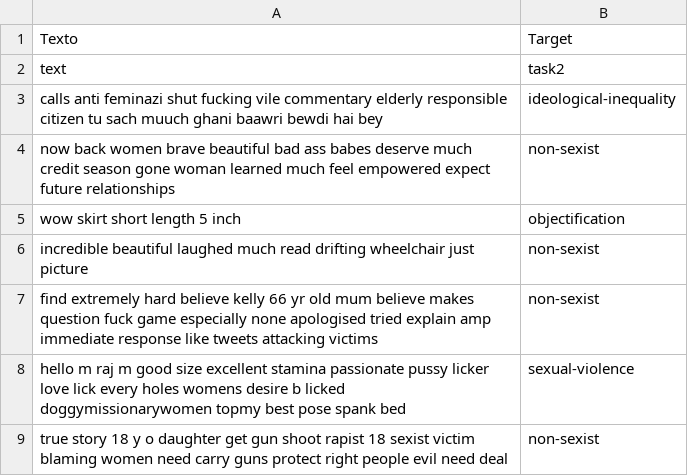
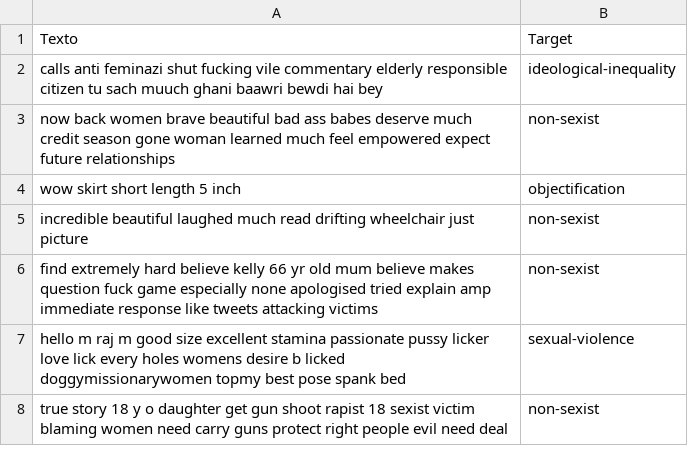
Before and after one commit to IvanMataFernandez/Mineria, a CSV file: Mineria/datos/trainEng.csv, drawn as a sheet; only a part is shown; the diff names each change by its address in the sheet, - before the commit and + after, or states it on an @@ line.

```diff
--- a/Mineria/datos/trainEng.csv
+++ b/Mineria/datos/trainEng.csv
-row 2: text | task2
```
Also changed, not shown: Mineria/datos/trainEsp.csv, 1 other file.
